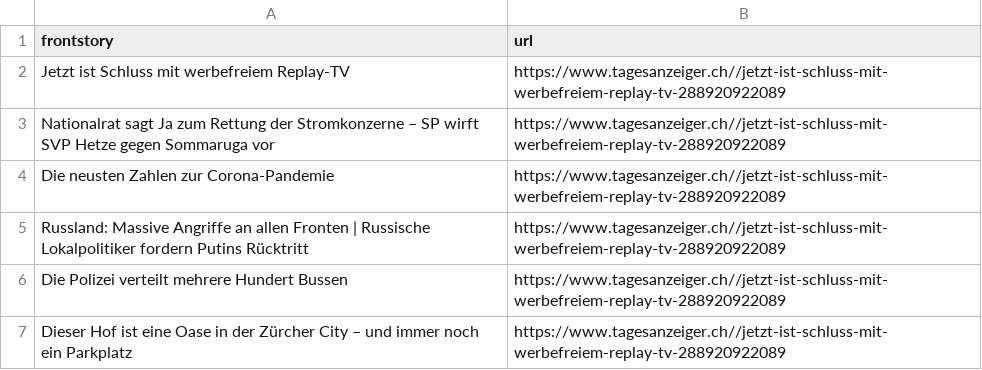
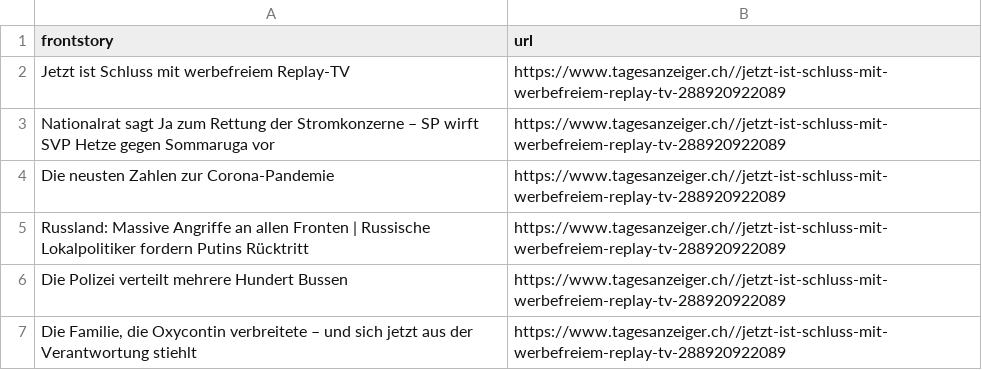
Before and after one commit to ErichBuergler/automatic-scraper-tagesanzeiger, a CSV file: tagesanzeiger.csv, drawn as a sheet.

```diff
--- a/tagesanzeiger.csv
+++ b/tagesanzeiger.csv
@@ -6,2 +6,2 @@ Russland: Massive Angriffe an allen Fronten | Russische Lokalpolitiker fordern P
 Die Polizei verteilt mehrere Hundert Bussen,https://www.tagesanzeiger.ch//jetzt-ist-schluss-mit-werbefreiem-replay-tv-288920922089
-Dieser Hof ist eine Oase in der Zürcher City – und immer noch ein Parkplatz,https://www.tagesanzeiger.ch//jetzt-ist-schluss-mit-werbefreiem-replay-tv-288920922089
+"Die Familie, die Oxycontin verbreitete – und sich jetzt aus der Verantwortung stiehlt",https://www.tagesanzeiger.ch//jetzt-ist-schluss-mit-werbefreiem-replay-tv-288920922089
```
